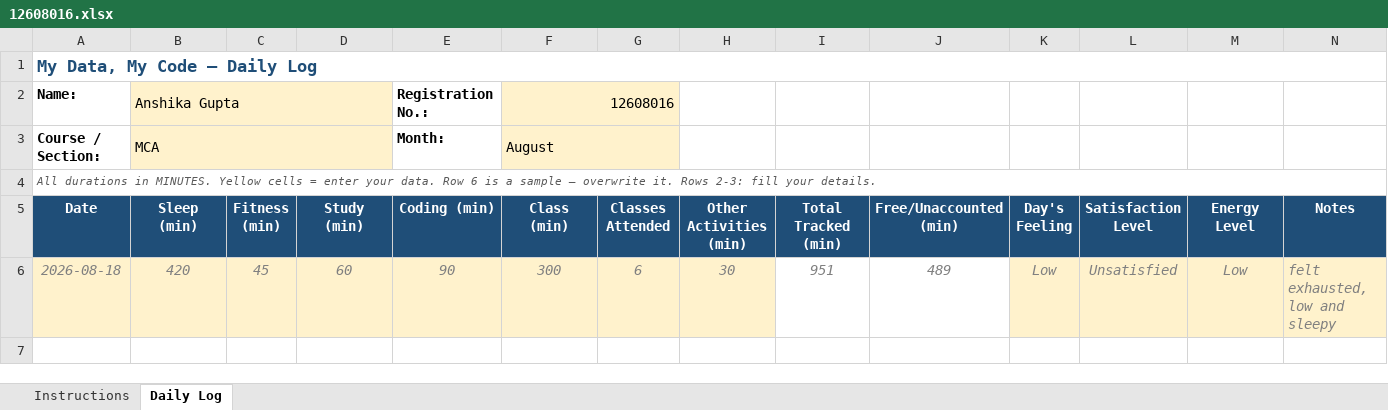
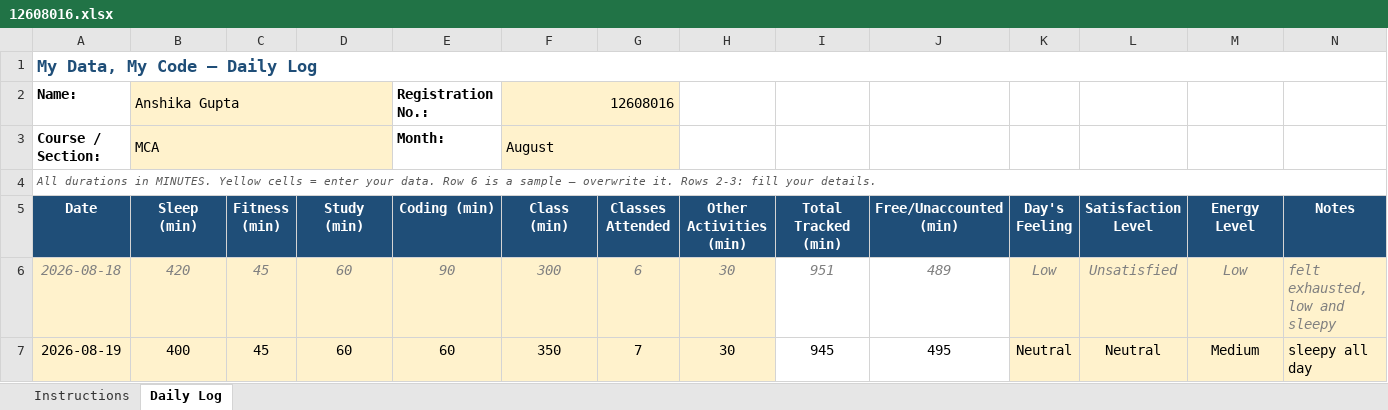
Before and after one commit to anshi1111gupta-tech/CAP776, an Excel workbook: 12608016.xlsx, sheet Daily Log, drawn as a sheet; values as stored, in another font and other column widths than the file's, no borders; conditional formats not drawn; the diff names each change by its address in the sheet, - before the commit and + after, or states it on an @@ line.

Commit message:
Update Excel data

```diff
--- a/12608016.xlsx (sheet Daily Log)
+++ b/12608016.xlsx (sheet Daily Log)
+row 7: 2026-08-19 | 400 | 45 | 60 | 60 | 350 | 7 | 30 | 945 | 495 | Neutral | Neutral | Medium | sleepy all day
```
